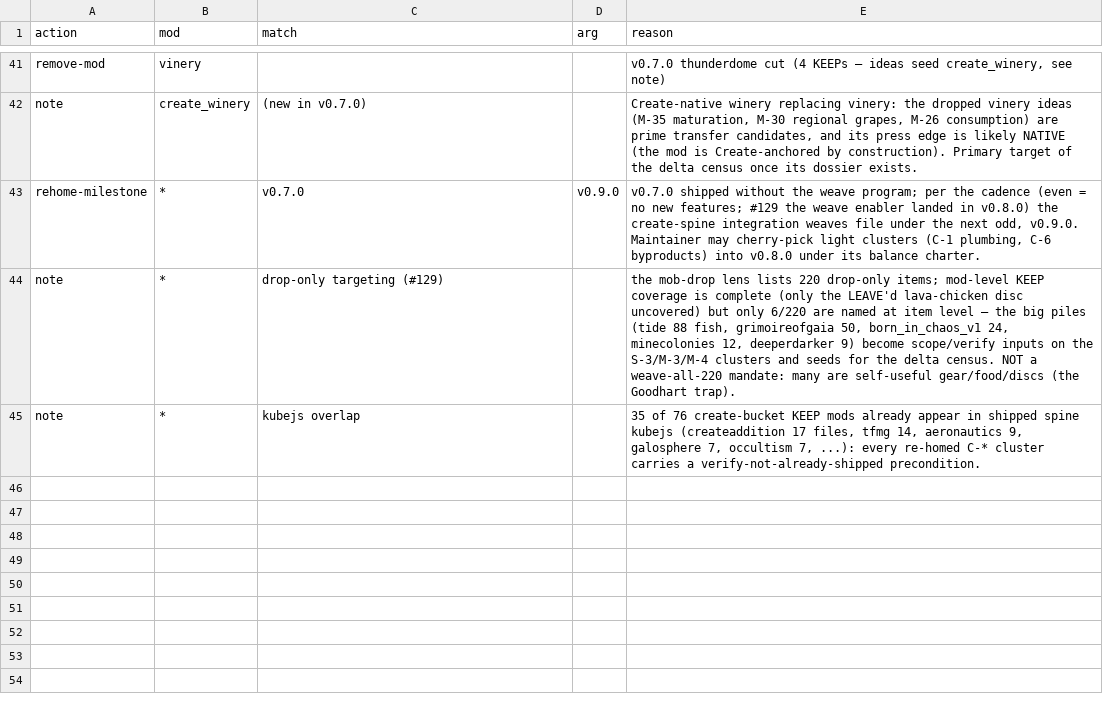
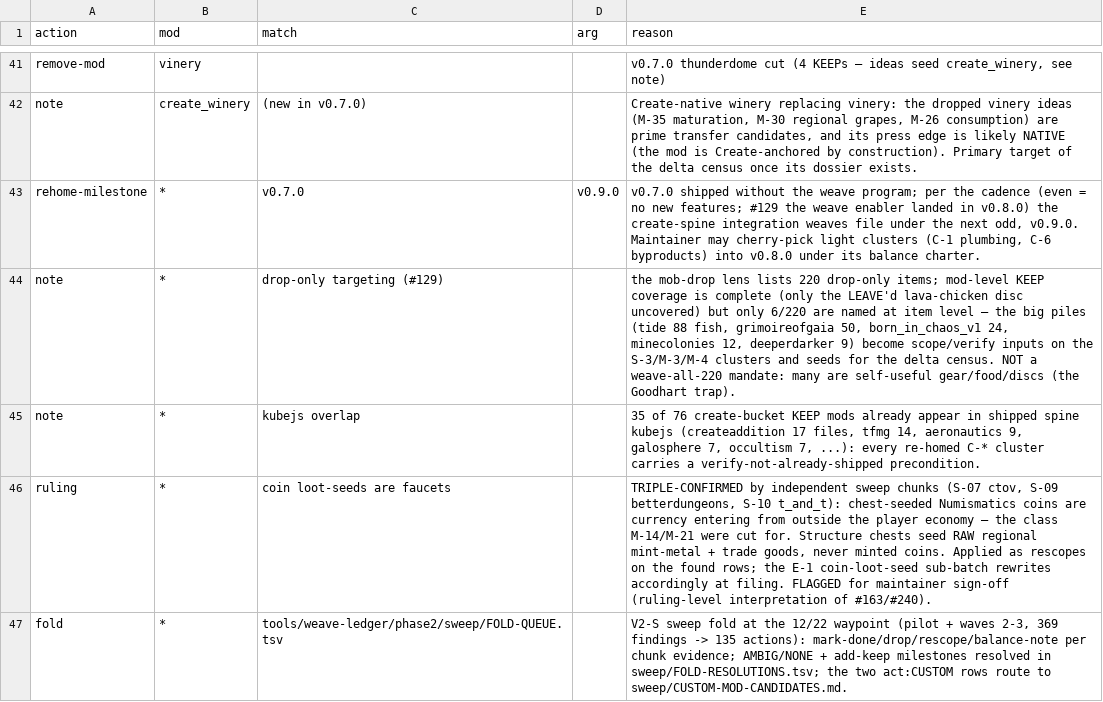
Before and after one commit to theasshats/project-commonwealth, a TSV file: tools/weave-ledger/phase2/triage/ratification.tsv, drawn as a sheet; only a part is shown, gaps mark what is left out; the diff names each change by its address in the sheet, - before the commit and + after, or states it on an @@ line.

```diff
--- a/tools/weave-ledger/phase2/triage/ratification.tsv
+++ b/tools/weave-ledger/phase2/triage/ratification.tsv
+row 46: ruling | * | coin loot-seeds are faucets |  | TRIPLE-CONFIRMED by independent sweep chunks (S-07 ctov, S-09 betterdungeons, S-10 t_and_t): chest-seeded Numismatics coins are currency entering from outside the player economy — the class M-14/M-21 were cut for. Structure chests seed RAW regional mint-metal + trade goods, never minted coins. Applied as rescopes on the found rows; the E-1 coin-loot-seed sub-batch rewrites accordingly at filing. FLAGGED for maintainer sign-off (ruling-level interpretation of #163/#240).
+row 47: fold | * | tools/weave-ledger/phase2/sweep/FOLD-QUEUE.tsv |  | V2-S sweep fold at the 12/22 waypoint (pilot + waves 2-3, 369 findings -> 135 actions): mark-done/drop/rescope/balance-note per chunk evidence; AMBIG/NONE + add-keep milestones resolved in sweep/FOLD-RESOLUTIONS.tsv; the two act:CUSTOM rows route to sweep/CUSTOM-MOD-CANDIDATES.md.
```
Also changed, not shown: 8 other files.
